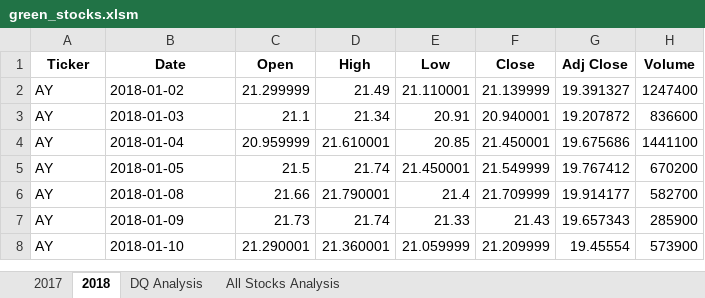
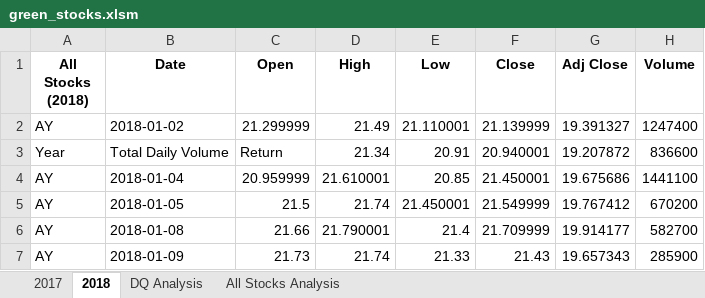
Before and after one commit to reyesil/stock-analysis, an Excel workbook: green_stocks.xlsm, sheet 2018, drawn as a sheet; only a part is shown; the shorter side is filled out with more unchanged rows; values as stored, in another font and other column widths than the file's, no borders; the diff names each change by its address in the sheet, - before the commit and + after, or states it on an @@ line.

```diff
--- a/green_stocks.xlsm (sheet 2018)
+++ b/green_stocks.xlsm (sheet 2018)
-A1: Ticker
+A1: All Stocks (2018)
-A3 (All Stocks (2018)): AY
+A3 (All Stocks (2018)): Year
-B3 (Date): 2018-01-03
+B3 (Date): Total Daily Volume
-C3 (Open): 21.1
+C3 (Open): Return
```
Also changed, not shown: sheet 2017, sheet All Stocks Analysis, sheet DQ Analysis, charts or pictures.
